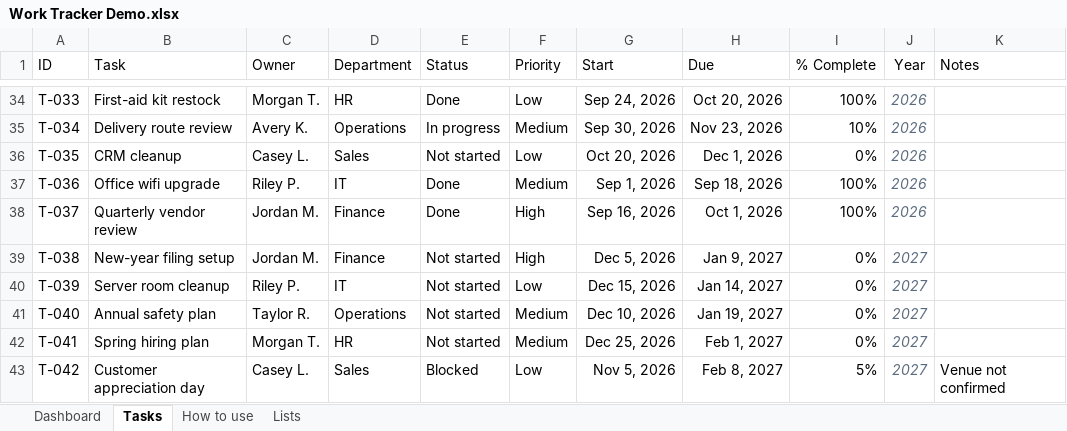
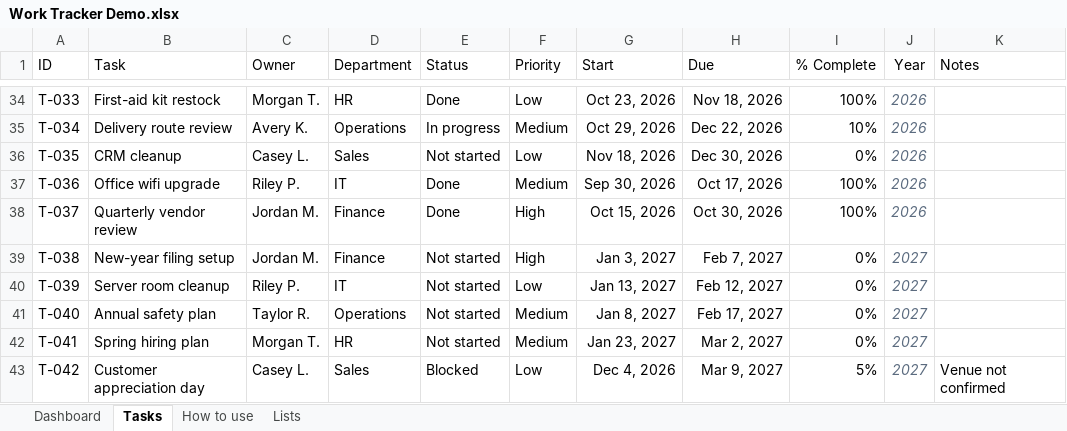
Before and after one commit to AZG-Engineering/azg-portfolio-excel-work-tracker, an Excel workbook: deliverable/Work Tracker Demo.xlsx, sheet Tasks, drawn as a sheet; only a part is shown, gaps mark what is left out; values as stored, in another font and other column widths than the file's, no borders; conditional formats and table styles not drawn; the diff covers the shown part only; the diff names each change by its address in the sheet, - before the commit and + after, or states it on an @@ line.

```diff
--- a/deliverable/Work Tracker Demo.xlsx (sheet Tasks)
+++ b/deliverable/Work Tracker Demo.xlsx (sheet Tasks)
-G34 (Start): Sep 24, 2026
+G34 (Start): Oct 23, 2026
-H34 (Due): Oct 20, 2026
+H34 (Due): Nov 18, 2026
-G35 (Start): Sep 30, 2026
+G35 (Start): Oct 29, 2026
-H35 (Due): Nov 23, 2026
+H35 (Due): Dec 22, 2026
-G36 (Start): Oct 20, 2026
+G36 (Start): Nov 18, 2026
-H36 (Due): Dec 1, 2026
+H36 (Due): Dec 30, 2026
-G37 (Start): Sep 1, 2026
+G37 (Start): Sep 30, 2026
-H37 (Due): Sep 18, 2026
+H37 (Due): Oct 17, 2026
-G38 (Start): Sep 16, 2026
+G38 (Start): Oct 15, 2026
-H38 (Due): Oct 1, 2026
+H38 (Due): Oct 30, 2026
-G39 (Start): Dec 5, 2026
+G39 (Start): Jan 3, 2027
-H39 (Due): Jan 9, 2027
+H39 (Due): Feb 7, 2027
-G40 (Start): Dec 15, 2026
+G40 (Start): Jan 13, 2027
-H40 (Due): Jan 14, 2027
+H40 (Due): Feb 12, 2027
-G41 (Start): Dec 10, 2026
+G41 (Start): Jan 8, 2027
-H41 (Due): Jan 19, 2027
+H41 (Due): Feb 17, 2027
-G42 (Start): Dec 25, 2026
+G42 (Start): Jan 23, 2027
-H42 (Due): Feb 1, 2027
+H42 (Due): Mar 2, 2027
-G43 (Start): Nov 5, 2026
+G43 (Start): Dec 4, 2026
-H43 (Due): Feb 8, 2027
+H43 (Due): Mar 9, 2027
```
Also changed, not shown: 64 edited cells elsewhere in this sheet, sheet Dashboard, sheet Lists, sheet How to use, Work Tracker Demo.xlsx, 4 other files.
